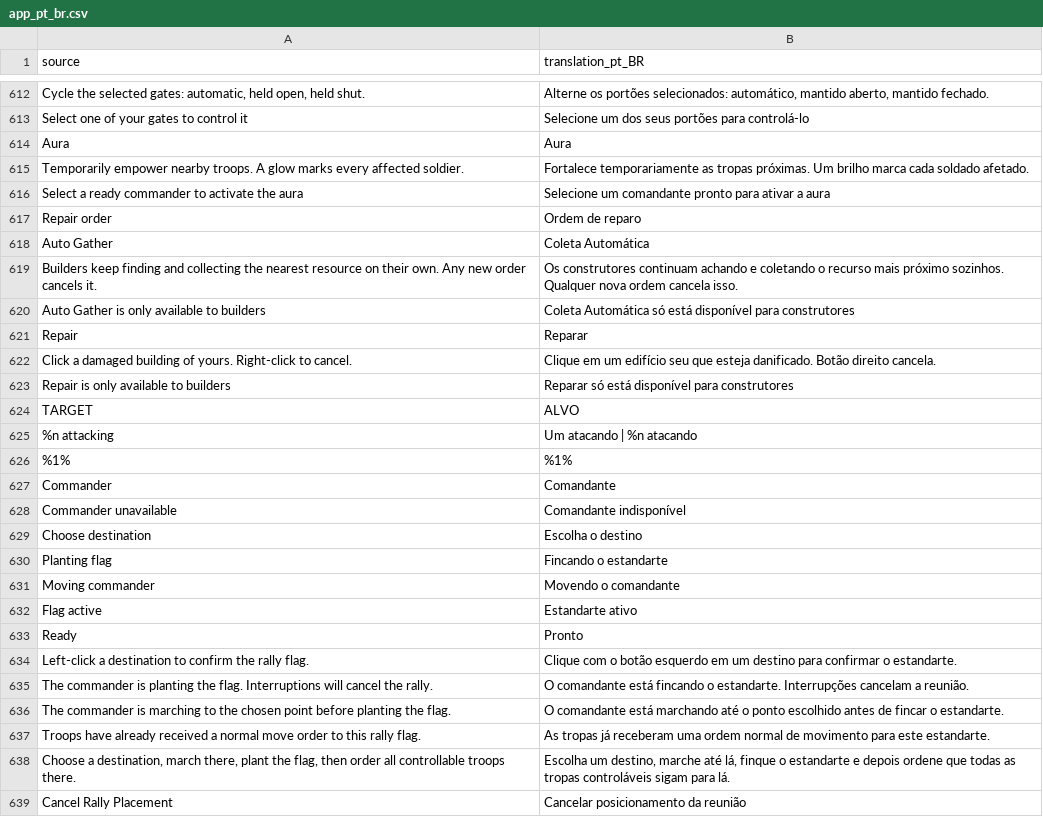
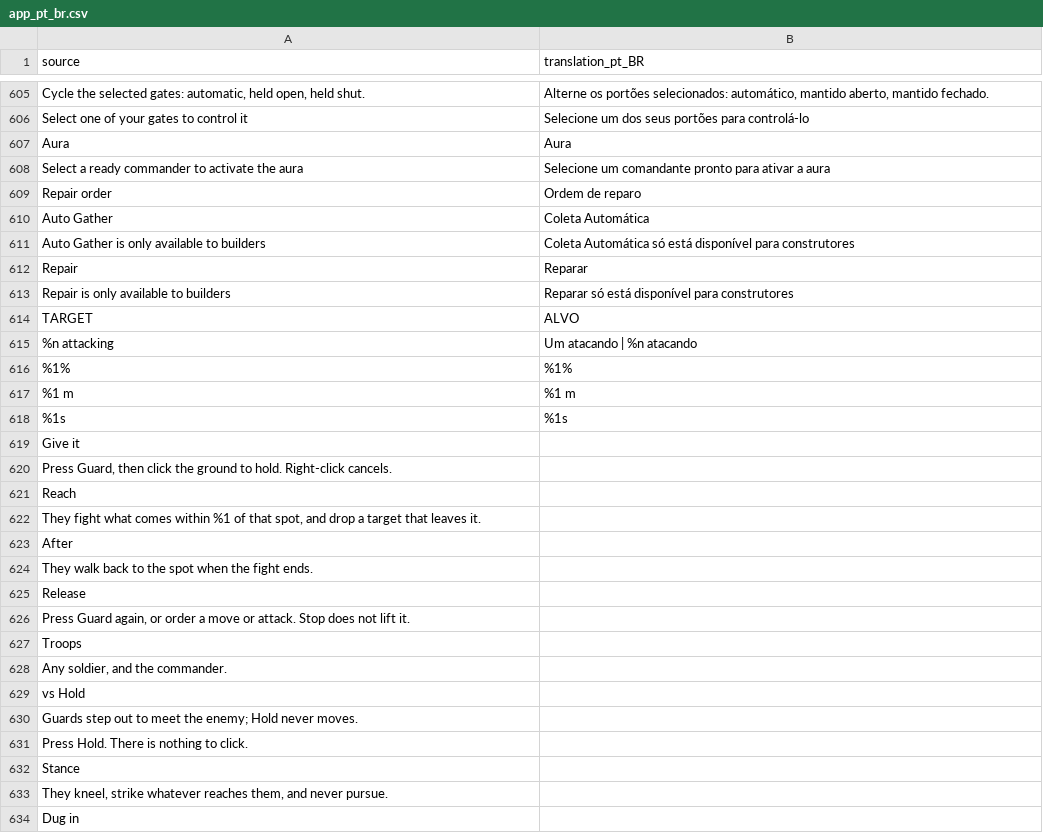
Before and after one commit to djeada/Standard-of-Iron, a CSV file: translations/csv/app_pt_br.csv, drawn as a sheet; only a part is shown, gaps mark what is left out; the shorter side is filled out with more unchanged rows; the diff covers the shown part only.

Commit message:
fix(i18n): refresh the catalogues for the stance and skirmish strings
`make translations-check` has been failing on main: d91b51c6 and 2b968bcc
reworked the Guard/Hold/Patrol tooltips and the skirmish setup without
regenerating the catalogues, leaving app_en.ts stale by 99 sources with 21
obsolete entries still in place.

Regenerates all five catalogues and translates the 99 new strings into German,
Spanish, Brazilian Portuguese and Arabic, following the terminology already in
them (Bewachen/Halten/Patrouille, Guardia/Mantener/Patrulla,
Guarda/Manter/Patrulha, حراسة/ثبات/دورية). Every %1..%4 placeholder is carried
across unchanged.

Also clears type="unfinished" from three entries the same-text heuristic had
already filled, which otherwise keep the check red despite having a translation.

```diff
--- a/translations/csv/app_pt_br.csv
+++ b/translations/csv/app_pt_br.csv
@@ -614,3 +607,2 @@
 "Aura","Aura"
-"Temporarily empower nearby troops. A glow marks every affected soldier.","Fortalece temporariamente as tropas próximas. Um brilho marca cada soldado afetado."
 "Select a ready commander to activate the aura","Selecione um comandante pronto para ativar a aura"
@@ -618,6 +610,4 @@
 "Auto Gather","Coleta Automática"
-"Builders keep finding and collecting the nearest resource on their own. Any new order cancels it.","Os construtores continuam achando e coletando o recurso mais próximo sozinhos. Qualquer nova ordem cancela isso."
 "Auto Gather is only available to builders","Coleta Automática só está disponível para construtores"
 "Repair","Reparar"
-"Click a damaged building of yours. Right-click to cancel.","Clique em um edifício seu que esteja danificado. Botão direito cancela."
 "Repair is only available to builders","Reparar só está disponível para construtores"
@@ -626 +616,19 @@
 "%1%","%1%"
+"%1 m","%1 m"
+"%1s","%1s"
+"Give it",""
+"Press Guard, then click the ground to hold. Right-click cancels.",""
+"Reach",""
+"They fight what comes within %1 of that spot, and drop a target that leaves it.",""
+"After",""
+"They walk back to the spot when the fight ends.",""
+"Release",""
+"Press Guard again, or order a move or attack. Stop does not lift it.",""
+"Troops",""
+"Any soldier, and the commander.",""
+"vs Hold",""
+"Guards step out to meet the enemy; Hold never moves.",""
+"Press Hold. There is nothing to click.",""
+"Stance",""
+"They kneel, strike whatever reaches them, and never pursue.",""
+"Dug in",""
```
Also changed, not shown: 81 added rows and 18 removed rows elsewhere in this file, translations/csv/app_ar.csv, translations/csv/app_de.csv, 7 other files.
